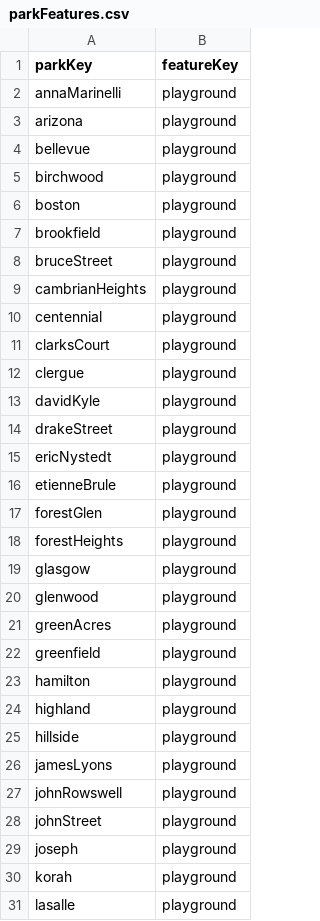
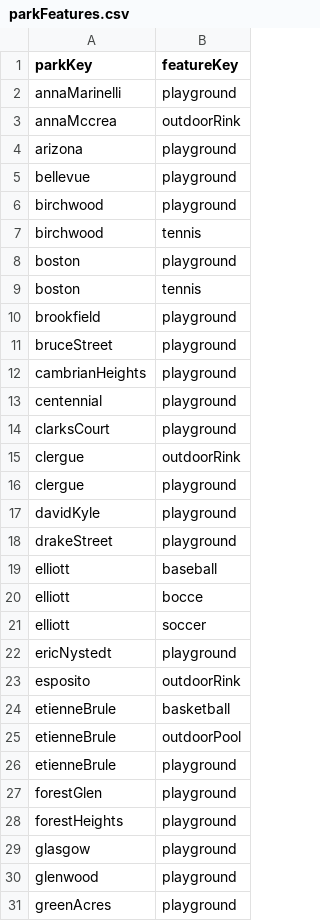
Before and after one commit to cityssm/webapps, a CSV file: parksAndPlaygrounds/parkFeatures.csv, drawn as a sheet; only a part is shown; the shorter side is filled out with more unchanged rows; the diff covers the shown part only.

```diff
--- a/parksAndPlaygrounds/parkFeatures.csv
+++ b/parksAndPlaygrounds/parkFeatures.csv
@@ -2,2 +2,3 @@ parkKey,featureKey
 annaMarinelli,playground
+annaMccrea,outdoorRink
 arizona,playground
@@ -5,3 +6,5 @@ bellevue,playground
 birchwood,playground
+birchwood,tennis
 boston,playground
+boston,tennis
 brookfield,playground
@@ -11,2 +14,3 @@ centennial,playground
 clarksCourt,playground
+clergue,outdoorRink
 clergue,playground
@@ -14,3 +18,9 @@ davidKyle,playground
 drakeStreet,playground
+elliott,baseball
+elliott,bocce
+elliott,soccer
 ericNystedt,playground
+esposito,outdoorRink
+etienneBrule,basketball
+etienneBrule,outdoorPool
 etienneBrule,playground
```
Also changed, not shown: 31 added rows and 1 moved row elsewhere in this file, parksAndPlaygrounds/features.csv, parksAndPlaygrounds/parks.csv, 5 other files.
